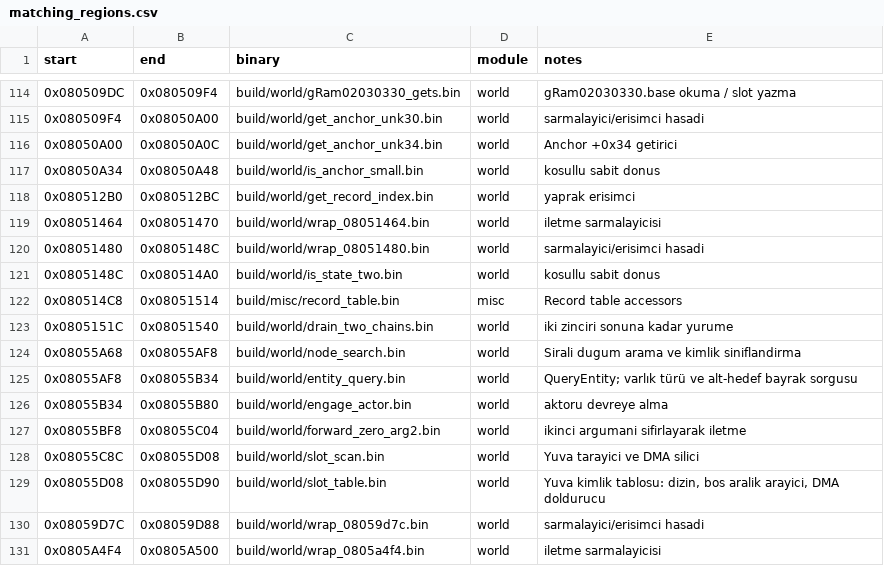
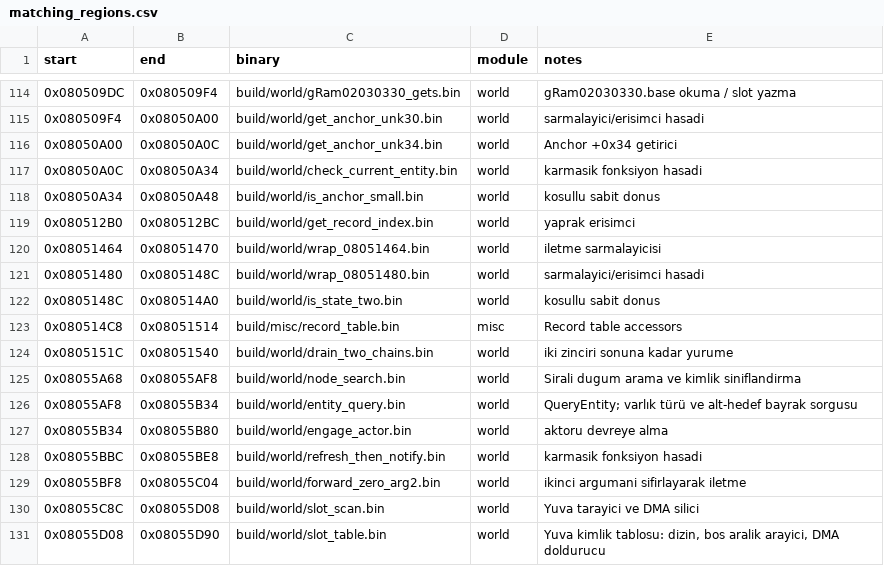
Before and after one commit to ahm3texe/gta-advance, a CSV file: data/matching_regions.csv, drawn as a sheet; only a part is shown, gaps mark what is left out; the shorter side is filled out with more unchanged rows; the diff names each change by its address in the sheet, - before the commit and + after, or states it on an @@ line.

```diff
--- a/data/matching_regions.csv
+++ b/data/matching_regions.csv
+row 117: 0x08050A0C | 0x08050A34 | build/world/check_current_entity.bin | world | karmasik fonksiyon hasadi
+row 128: 0x08055BBC | 0x08055BE8 | build/world/refresh_then_notify.bin | world | karmasik fonksiyon hasadi
```
Also changed, not shown: data/c_sources.csv, data/functions.csv, 5 other files.
